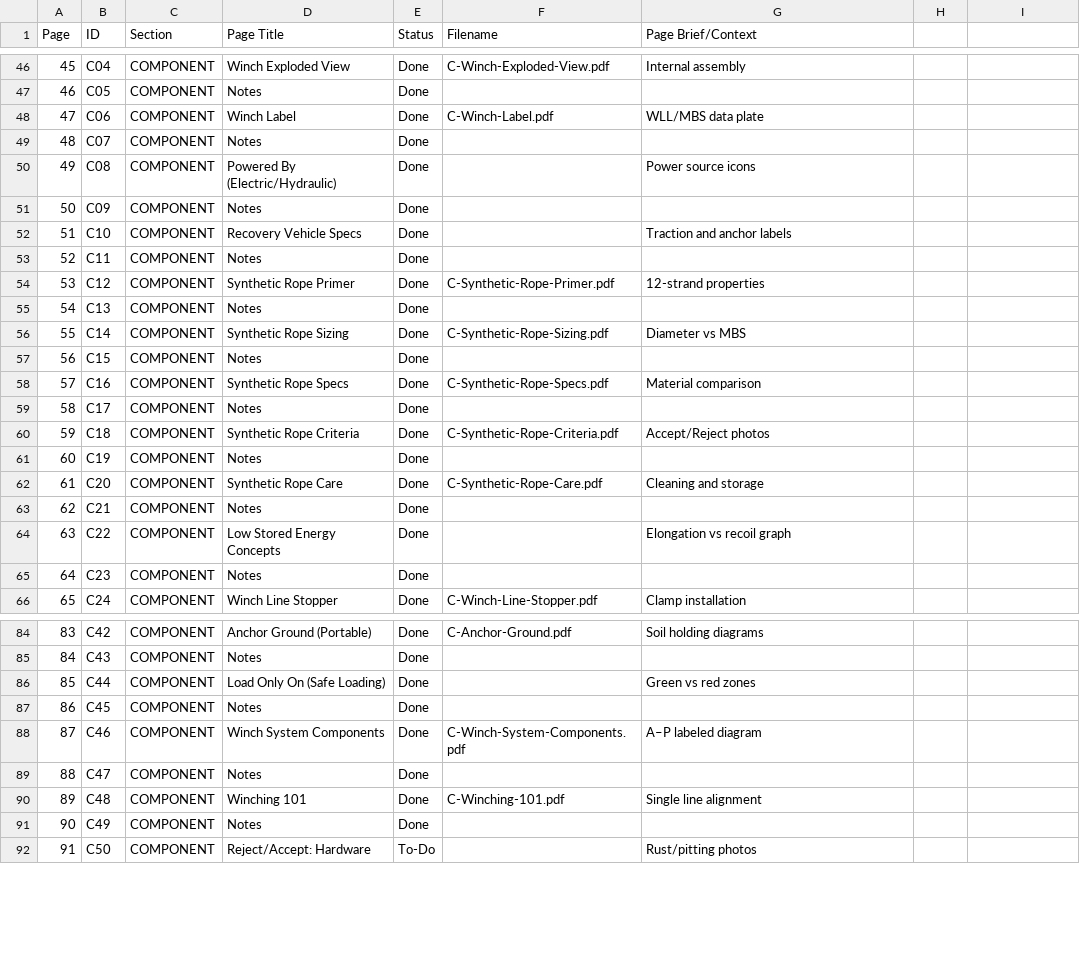
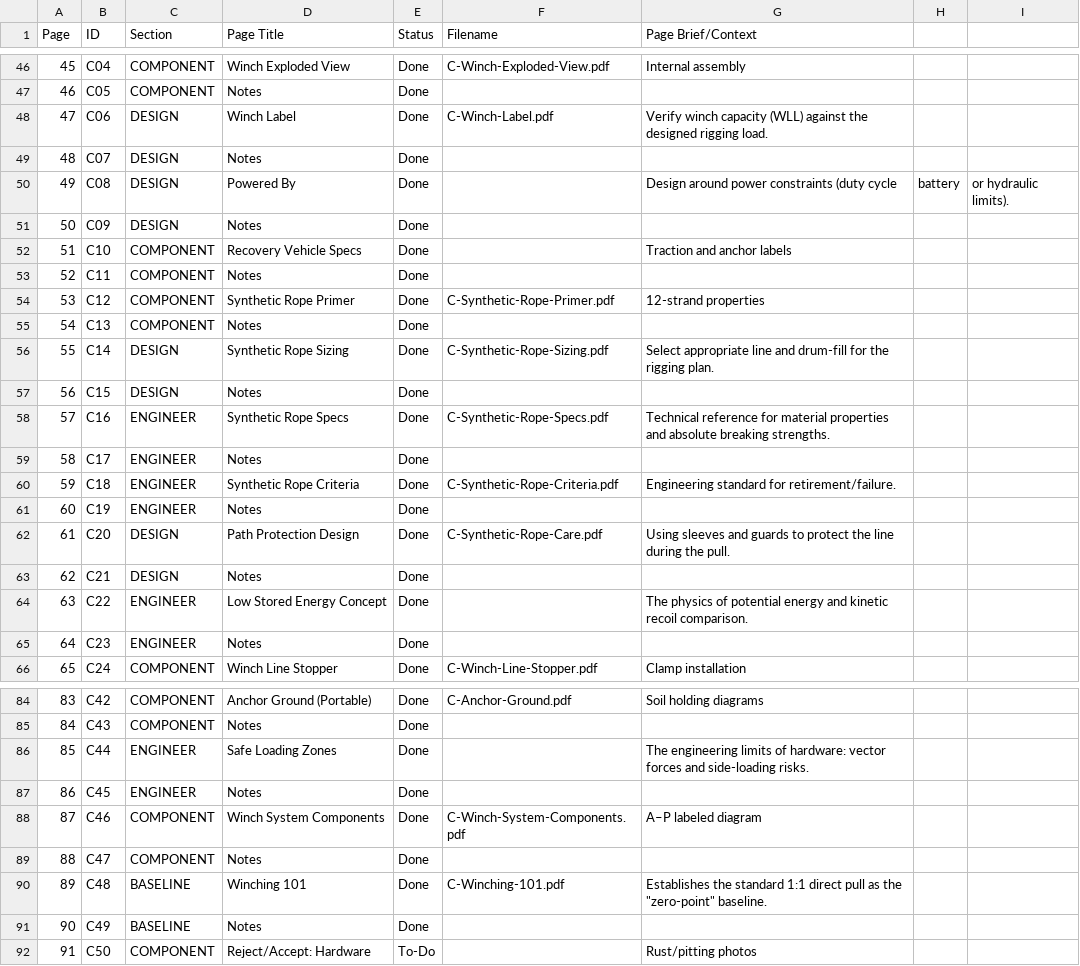
Before and after one commit to zeisys-amadhavan/glovebox-reference-manual, a CSV file: toc.csv, drawn as a sheet; only a part is shown, gaps mark what is left out.

Commit message:
Update toc.csv

```diff
--- a/toc.csv
+++ b/toc.csv
@@ -47,6 +47,6 @@ Page,ID,Section,Page Title,Status,Filename,Page Brief/Context
 46,C05,COMPONENT,Notes,Done,,
-47,C06,COMPONENT,Winch Label,Done,C-Winch-Label.pdf,WLL/MBS data plate
-48,C07,COMPONENT,Notes,Done,,
-49,C08,COMPONENT,Powered By (Electric/Hydraulic),Done,,Power source icons
-50,C09,COMPONENT,Notes,Done,,
+47,C06,DESIGN,Winch Label,Done,C-Winch-Label.pdf,Verify winch capacity (WLL) against the designed rigging load.
+48,C07,DESIGN,Notes,Done,,
+49,C08,DESIGN,Powered By,Done,,Design around power constraints (duty cycle, battery, or hydraulic limits).
+50,C09,DESIGN,Notes,Done,,
 51,C10,COMPONENT,Recovery Vehicle Specs,Done,,Traction and anchor labels
@@ -55,12 +55,12 @@ Page,ID,Section,Page Title,Status,Filename,Page Brief/Context
 54,C13,COMPONENT,Notes,Done,,
-55,C14,COMPONENT,Synthetic Rope Sizing,Done,C-Synthetic-Rope-Sizing.pdf,Diameter vs MBS
-56,C15,COMPONENT,Notes,Done,,
-57,C16,COMPONENT,Synthetic Rope Specs,Done,C-Synthetic-Rope-Specs.pdf,Material comparison
-58,C17,COMPONENT,Notes,Done,,
-59,C18,COMPONENT,Synthetic Rope Criteria,Done,C-Synthetic-Rope-Criteria.pdf,Accept/Reject photos
-60,C19,COMPONENT,Notes,Done,,
-61,C20,COMPONENT,Synthetic Rope Care,Done,C-Synthetic-Rope-Care.pdf,Cleaning and storage
-62,C21,COMPONENT,Notes,Done,,
-63,C22,COMPONENT,Low Stored Energy Concepts,Done,,Elongation vs recoil graph
-64,C23,COMPONENT,Notes,Done,,
+55,C14,DESIGN,Synthetic Rope Sizing,Done,C-Synthetic-Rope-Sizing.pdf,Select appropriate line and drum-fill for the rigging plan.
+56,C15,DESIGN,Notes,Done,,
+57,C16,ENGINEER,Synthetic Rope Specs,Done,C-Synthetic-Rope-Specs.pdf,Technical reference for material properties and absolute breaking strengths.
+58,C17,ENGINEER,Notes,Done,,
+59,C18,ENGINEER,Synthetic Rope Criteria,Done,C-Synthetic-Rope-Criteria.pdf,Engineering standard for retirement/failure.
+60,C19,ENGINEER,Notes,Done,,
+61,C20,DESIGN,Path Protection Design,Done,C-Synthetic-Rope-Care.pdf,Using sleeves and guards to protect the line during the pull.
+62,C21,DESIGN,Notes,Done,,
+63,C22,ENGINEER,Low Stored Energy Concept,Done,,The physics of potential energy and kinetic recoil comparison.
+64,C23,ENGINEER,Notes,Done,,
 65,C24,COMPONENT,Winch Line Stopper,Done,C-Winch-Line-Stopper.pdf,Clamp installation
@@ -85,8 +85,8 @@ Page,ID,Section,Page Title,Status,Filename,Page Brief/Context
 84,C43,COMPONENT,Notes,Done,,
-85,C44,COMPONENT,Load Only On (Safe Loading),Done,,Green vs red zones
-86,C45,COMPONENT,Notes,Done,,
+85,C44,ENGINEER,Safe Loading Zones,Done,,The engineering limits of hardware: vector forces and side-loading risks.
+86,C45,ENGINEER,Notes,Done,,
 87,C46,COMPONENT,Winch System Components,Done,C-Winch-System-Components.pdf,A–P labeled diagram
 88,C47,COMPONENT,Notes,Done,,
-89,C48,COMPONENT,Winching 101,Done,C-Winching-101.pdf,Single line alignment
-90,C49,COMPONENT,Notes,Done,,
+89,C48,BASELINE,Winching 101,Done,C-Winching-101.pdf,Establishes the standard 1:1 direct pull as the "zero-point" baseline.
+90,C49,BASELINE,Notes,Done,,
 91,C50,COMPONENT,Reject/Accept: Hardware,To-Do,,Rust/pitting photos
```
